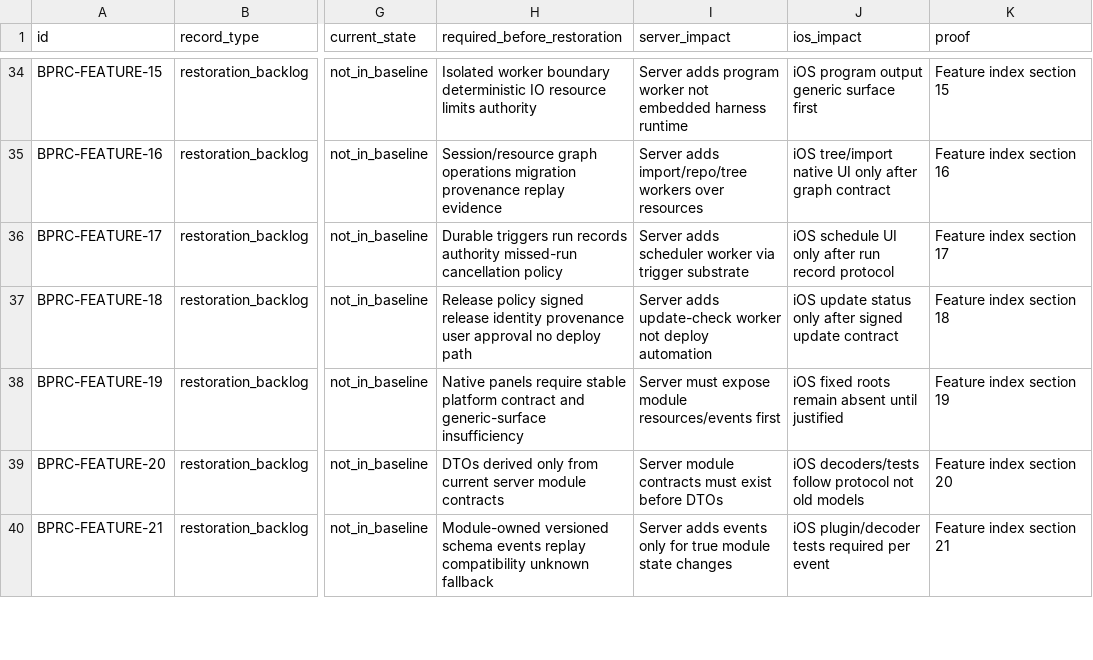
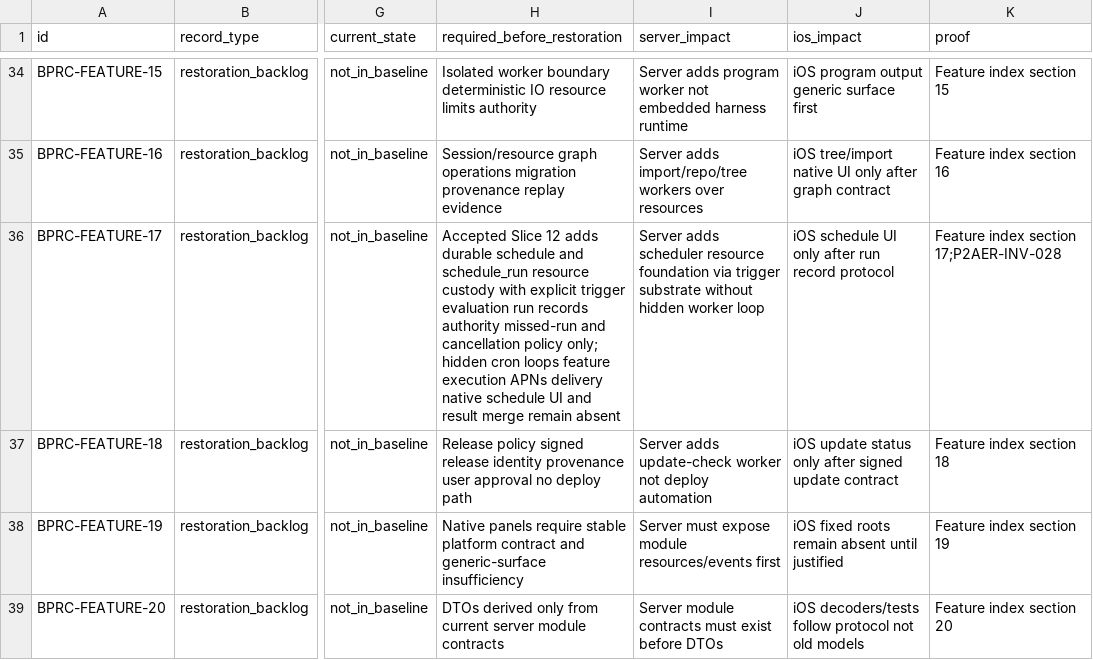
Before and after one commit to mhismail3/tron, a TSV file: packages/agent/docs/baseline-pre-restoration-closure-inventory.tsv, drawn as a sheet; only a part is shown, gaps mark what is left out; the shorter side is filled out with more unchanged rows; the diff names each change by its address in the sheet, - before the commit and + after, or states it on an @@ line.

```diff
--- a/packages/agent/docs/baseline-pre-restoration-closure-inventory.tsv
+++ b/packages/agent/docs/baseline-pre-restoration-closure-inventory.tsv
-H36 (required_before_restoration): Durable triggers run records authority missed-run cancellation policy
+H36 (required_before_restoration): Accepted Slice 12 adds durable schedule and schedule_run resource custody with explicit trigger evaluation run records authority missed-run and cancellation policy only; hidden cron loops feature execution APNs delivery native schedule UI and result merge remain absent
-I36 (server_impact): …adds scheduler worker via trigger substrate
+I36 (server_impact): …adds scheduler resource foundation via trigger substrate without hidden worker loop
-K36 (proof): Feature index section 17
+K36 (proof): Feature index section 17;P2AER-INV-028
```
Also changed, not shown: packages/agent/docs/documentation-evidence-scorecard-integrity-inventory.tsv, packages/agent/docs/hierarchical-rearchitecture-current-ownership-map.tsv, 10 other files.
